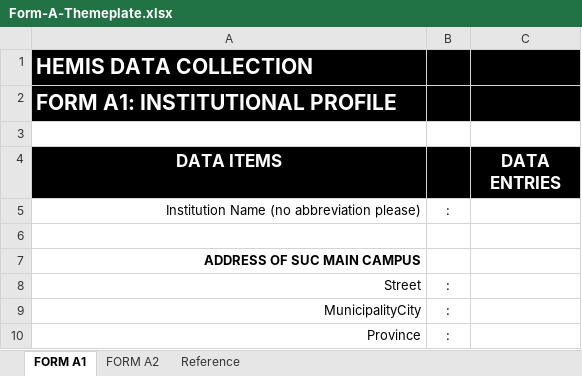
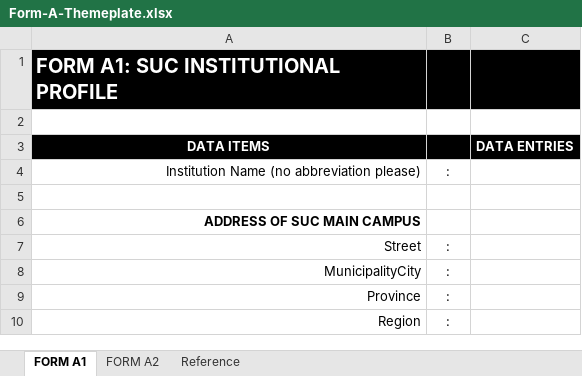
Before and after one commit to Adrian-Suson/Hemis, an Excel workbook: public/templates/Form-A-Themeplate.xlsx, sheet FORM A1, drawn as a sheet; only a part is shown; the shorter side is filled out with more unchanged rows; values as stored, in another font and other column widths than the file's, no borders; removed rows and columns are numbered as before the commit, all else as after; the diff names each change by its address in the sheet, - before the commit and + after, or states it on an @@ line.

```diff
--- a/public/templates/Form-A-Themeplate.xlsx (sheet FORM A1)
+++ b/public/templates/Form-A-Themeplate.xlsx (sheet FORM A1)
-A1 (DATA ITEMS): HEMIS DATA COLLECTION
+A1 (DATA ITEMS): FORM A1: SUC INSTITUTIONAL PROFILE
@@ A1 text size: smaller @@
-row 2: FORM A1: INSTITUTIONAL PROFILE
@@ A3 text size: smaller @@
@@ C3 text size: smaller @@
```
Also changed, not shown: sheet FORM A2, public/templates/Form-B-Themeplate.xlsx, 22 other files.
